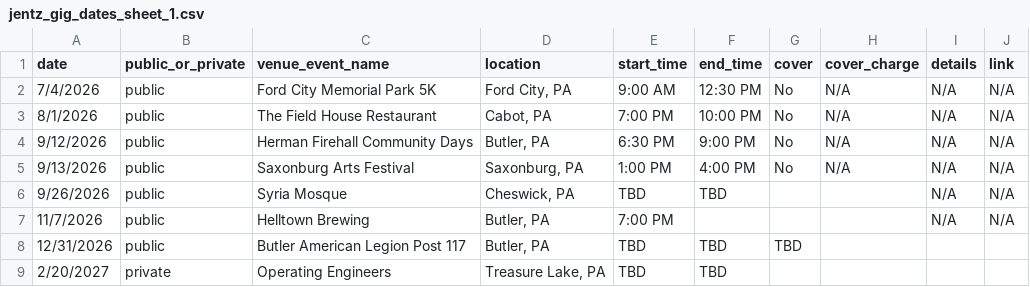
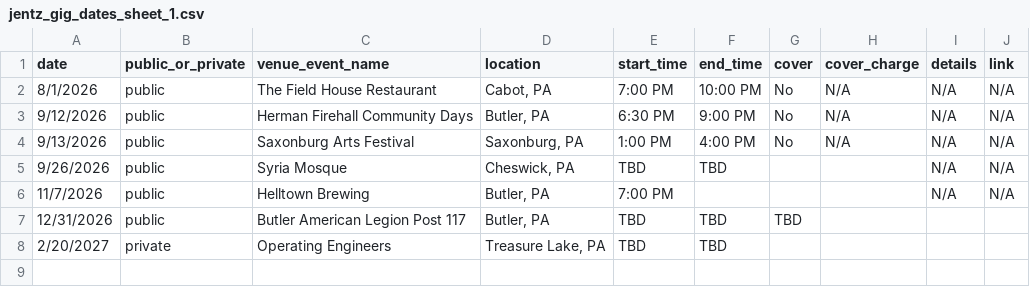
Before and after one commit to kevikramer/jentzband, a CSV file: jentz_gig_dates_sheet_1.csv, drawn as a sheet; the diff names each change by its address in the sheet, - before the commit and + after, or states it on an @@ line.

```diff
--- a/jentz_gig_dates_sheet_1.csv
+++ b/jentz_gig_dates_sheet_1.csv
-row 2: 7/4/2026 | public | Ford City Memorial Park 5K | Ford City, PA | 9:00 AM | 12:30 PM | No | N/A | N/A | N/A
```
